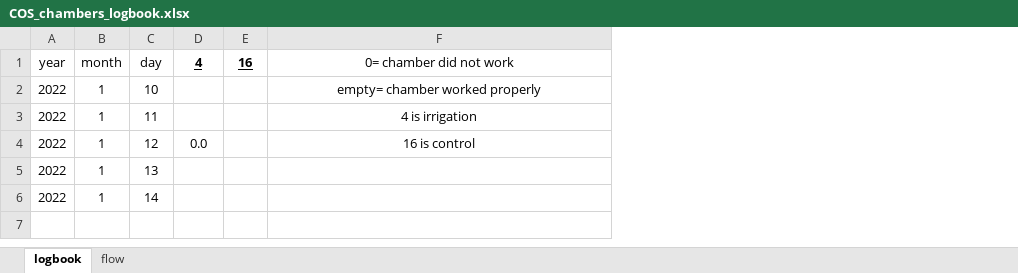
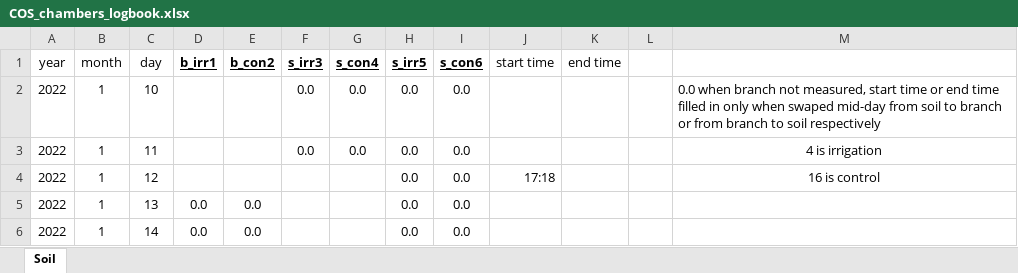
Before and after one commit to kebasaa/Laser-chamber-fluxes-devel, an Excel workbook: 00_additional_data/COS_chambers_logbook.xlsx, sheet Soil, drawn as a sheet; values as stored, in another font and other column widths than the file's, no borders; removed rows and columns are numbered as before the commit, all else as after; the diff names each change by its address in the sheet, - before the commit and + after, or states it on an @@ line.

```diff
--- a/00_additional_data/COS_chambers_logbook.xlsx (sheet Soil)
+++ b/00_additional_data/COS_chambers_logbook.xlsx (sheet Soil)
-sheet tab: logbook
+sheet tab: Soil
-sheet tab: flow
-column E (16), empty
+column E (b_con2), rows 5-6: 0.0 | 0.0
+column F (s_irr3), rows 2-3: 0.0 | 0.0
+column G (s_con4), rows 2-3: 0.0 | 0.0
+column H (s_irr5), rows 2-6: all 0.0
+column I (s_con6), rows 2-6: all 0.0
+column J (start time), row 4: 17:18
+column K (end time), empty
+column L, empty
-D1: 4
+D1: b_irr1
-M1: 0= chamber did not work
+M1: (empty)
-M2: empty= chamber worked properly
+M2: 0.0 when branch not measured, start time or end time filled in only when swaped mid-day from soil to branch or from branch to soil respectively
-M2 alignment: center
+M2 alignment: left
-D4 (b_irr1): 0.0
+D4 (b_irr1): (empty)
-D5:D6 (b_irr1): (empty)
+D5:D6 (b_irr1): 0.0
```
Also changed, not shown: 00_additional_data/COS_branch_logbook.xlsx, 00_additional_data/COS_leaf_area.xlsx, 4 other files.
